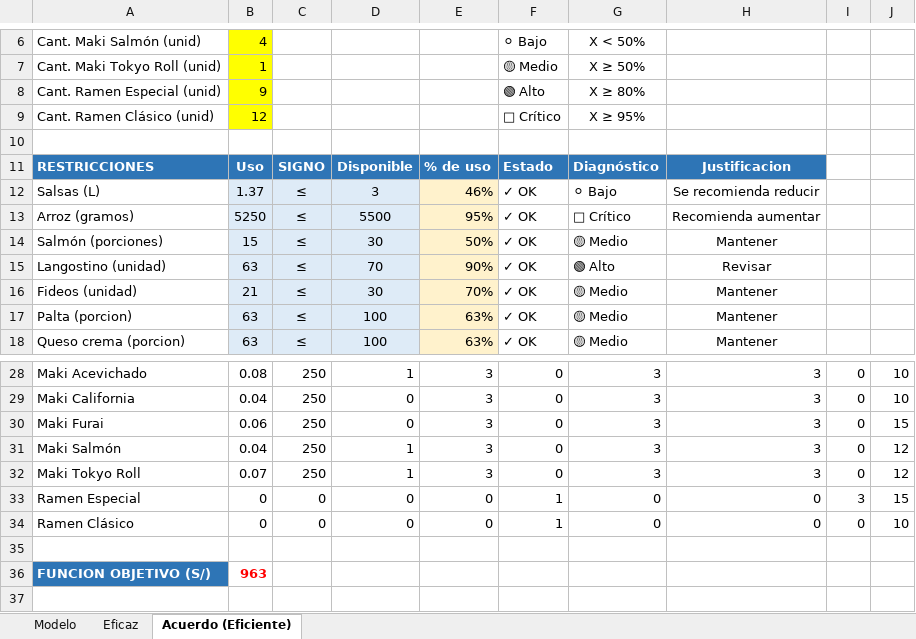
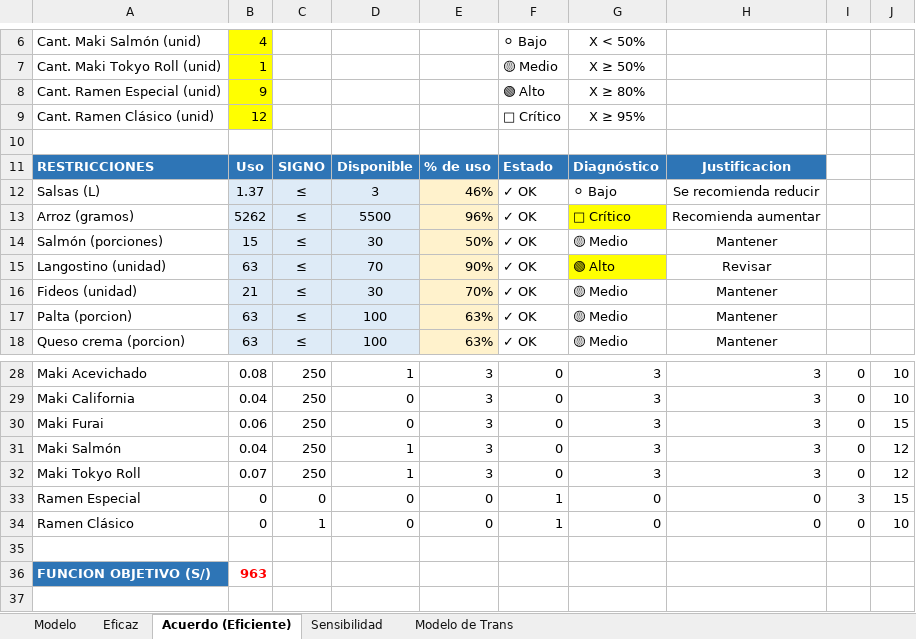
Before and after one commit to Luminugh/InvestigacionOperativa, an Excel workbook: Excel/InvOperativa_FINAL.xlsx, sheet Acuerdo (Eficiente), drawn as a sheet; only a part is shown, gaps mark what is left out; values as stored, in another font and other column widths than the file's, no borders; the diff names each change by its address in the sheet, - before the commit and + after, or states it on an @@ line.

```diff
--- a/Excel/InvOperativa_FINAL.xlsx (sheet Acuerdo (Eficiente))
+++ b/Excel/InvOperativa_FINAL.xlsx (sheet Acuerdo (Eficiente))
+sheet tab: Sensibilidad
+sheet tab: Modelo de Trans
-B13: 5250
+B13: 5262
-E13: 95%
+E13: 96%
-G13 fill: none
+G13 fill: #FFFF00
-G15 fill: none
+G15 fill: #FFFF00
-C34: 0
+C34: 1
```
Also changed, not shown: sheet Modelo, sheet Eficaz, charts or pictures.
